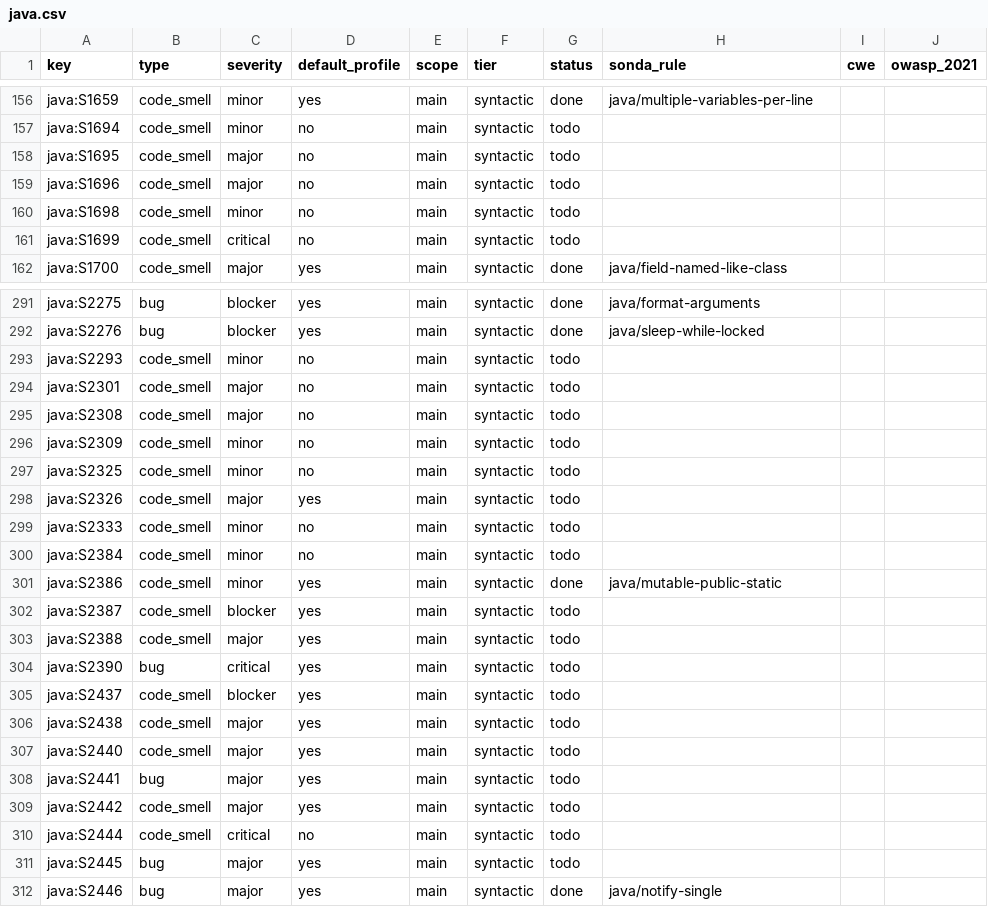
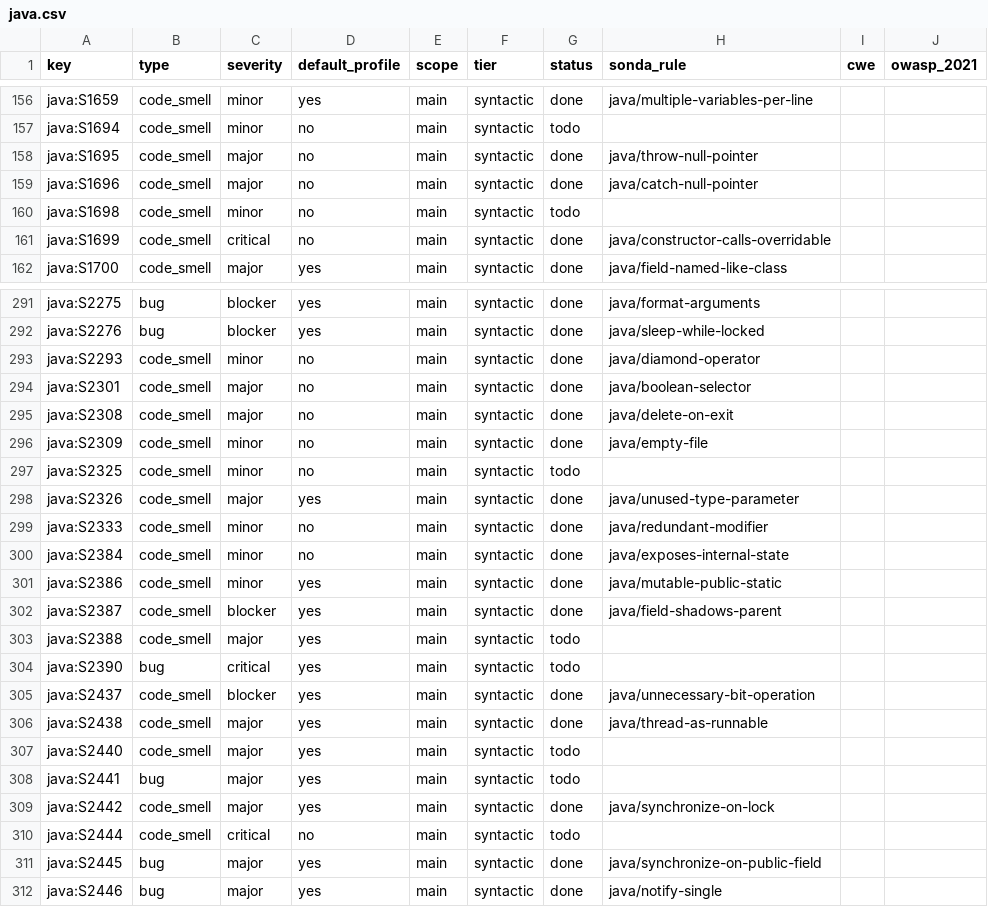
Before and after one commit to lvaoliveira/sonda, a CSV file: docs/sonar-parity/java.csv, drawn as a sheet; only a part is shown, gaps mark what is left out; the diff covers the shown part only.

Commit message:
feat: 68 more Java rules in the SonarQube parity effort (batch 11)
Adds java_extra: exception handling (catch type tests, dropped causes,
superfluous throws, NPE thrown or caught), clone and Cloneable contracts,
concurrency (locks, synchronization targets, accessor pairs, threads in
constructors, static writes from instance code), collections and API
misuse (array hashCode, atomic equals, URL in hashes, Files.exists,
default locale and charset), declaration conventions (public and static
fields, default values, braces, suffixes, octal, main signature), type
parameter shadowing and unused parameters, tracking of suppressions, and
2 vulnerabilities (servlet methods that throw, reused CTR/GCM IVs).

Style rules outside SonarQube's default profile that fire on most real
code are off by default. java/read-result-ignored and java/field-injection
already existed: they now carry the extra keys S2677, S3306 and S4288.

```diff
--- a/docs/sonar-parity/java.csv
+++ b/docs/sonar-parity/java.csv
@@ -157,6 +157,6 @@ java:S1659,code_smell,minor,yes,main,syntactic,done,java/multiple-variables-per-
 java:S1694,code_smell,minor,no,main,syntactic,todo,,,
-java:S1695,code_smell,major,no,main,syntactic,todo,,,
-java:S1696,code_smell,major,no,main,syntactic,todo,,,
+java:S1695,code_smell,major,no,main,syntactic,done,java/throw-null-pointer,,
+java:S1696,code_smell,major,no,main,syntactic,done,java/catch-null-pointer,,
 java:S1698,code_smell,minor,no,main,syntactic,todo,,,
-java:S1699,code_smell,critical,no,main,syntactic,todo,,,
+java:S1699,code_smell,critical,no,main,syntactic,done,java/constructor-calls-overridable,,
 java:S1700,code_smell,major,yes,main,syntactic,done,java/field-named-like-class,,
@@ -292,21 +292,21 @@ java:S2275,bug,blocker,yes,main,syntactic,done,java/format-arguments,,
 java:S2276,bug,blocker,yes,main,syntactic,done,java/sleep-while-locked,,
-java:S2293,code_smell,minor,no,main,syntactic,todo,,,
-java:S2301,code_smell,major,no,main,syntactic,todo,,,
-java:S2308,code_smell,major,no,main,syntactic,todo,,,
-java:S2309,code_smell,minor,no,main,syntactic,todo,,,
+java:S2293,code_smell,minor,no,main,syntactic,done,java/diamond-operator,,
+java:S2301,code_smell,major,no,main,syntactic,done,java/boolean-selector,,
+java:S2308,code_smell,major,no,main,syntactic,done,java/delete-on-exit,,
+java:S2309,code_smell,minor,no,main,syntactic,done,java/empty-file,,
 java:S2325,code_smell,minor,no,main,syntactic,todo,,,
-java:S2326,code_smell,major,yes,main,syntactic,todo,,,
-java:S2333,code_smell,minor,no,main,syntactic,todo,,,
-java:S2384,code_smell,minor,no,main,syntactic,todo,,,
+java:S2326,code_smell,major,yes,main,syntactic,done,java/unused-type-parameter,,
+java:S2333,code_smell,minor,no,main,syntactic,done,java/redundant-modifier,,
+java:S2384,code_smell,minor,no,main,syntactic,done,java/exposes-internal-state,,
 java:S2386,code_smell,minor,yes,main,syntactic,done,java/mutable-public-static,,
-java:S2387,code_smell,blocker,yes,main,syntactic,todo,,,
+java:S2387,code_smell,blocker,yes,main,syntactic,done,java/field-shadows-parent,,
 java:S2388,code_smell,major,yes,main,syntactic,todo,,,
 java:S2390,bug,critical,yes,main,syntactic,todo,,,
-java:S2437,code_smell,blocker,yes,main,syntactic,todo,,,
-java:S2438,code_smell,major,yes,main,syntactic,todo,,,
+java:S2437,code_smell,blocker,yes,main,syntactic,done,java/unnecessary-bit-operation,,
+java:S2438,code_smell,major,yes,main,syntactic,done,java/thread-as-runnable,,
 java:S2440,code_smell,major,yes,main,syntactic,todo,,,
 java:S2441,bug,major,yes,main,syntactic,todo,,,
-java:S2442,code_smell,major,yes,main,syntactic,todo,,,
+java:S2442,code_smell,major,yes,main,syntactic,done,java/synchronize-on-lock,,
 java:S2444,code_smell,critical,no,main,syntactic,todo,,,
-java:S2445,bug,major,yes,main,syntactic,todo,,,
+java:S2445,bug,major,yes,main,syntactic,done,java/synchronize-on-public-field,,
 java:S2446,bug,major,yes,main,syntactic,done,java/notify-single,,
```
Also changed, not shown: 112 edited cells elsewhere in this file, 8 other files.
